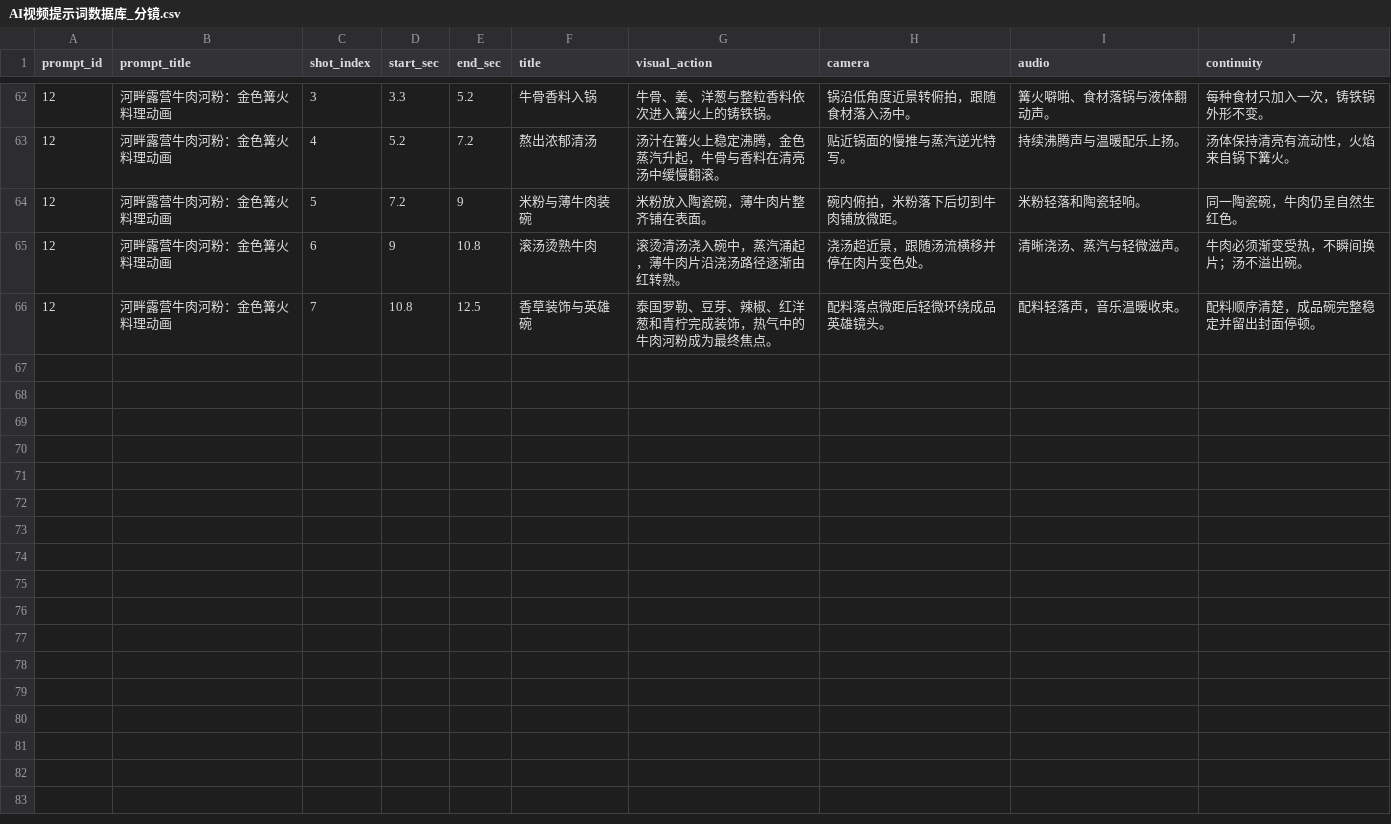
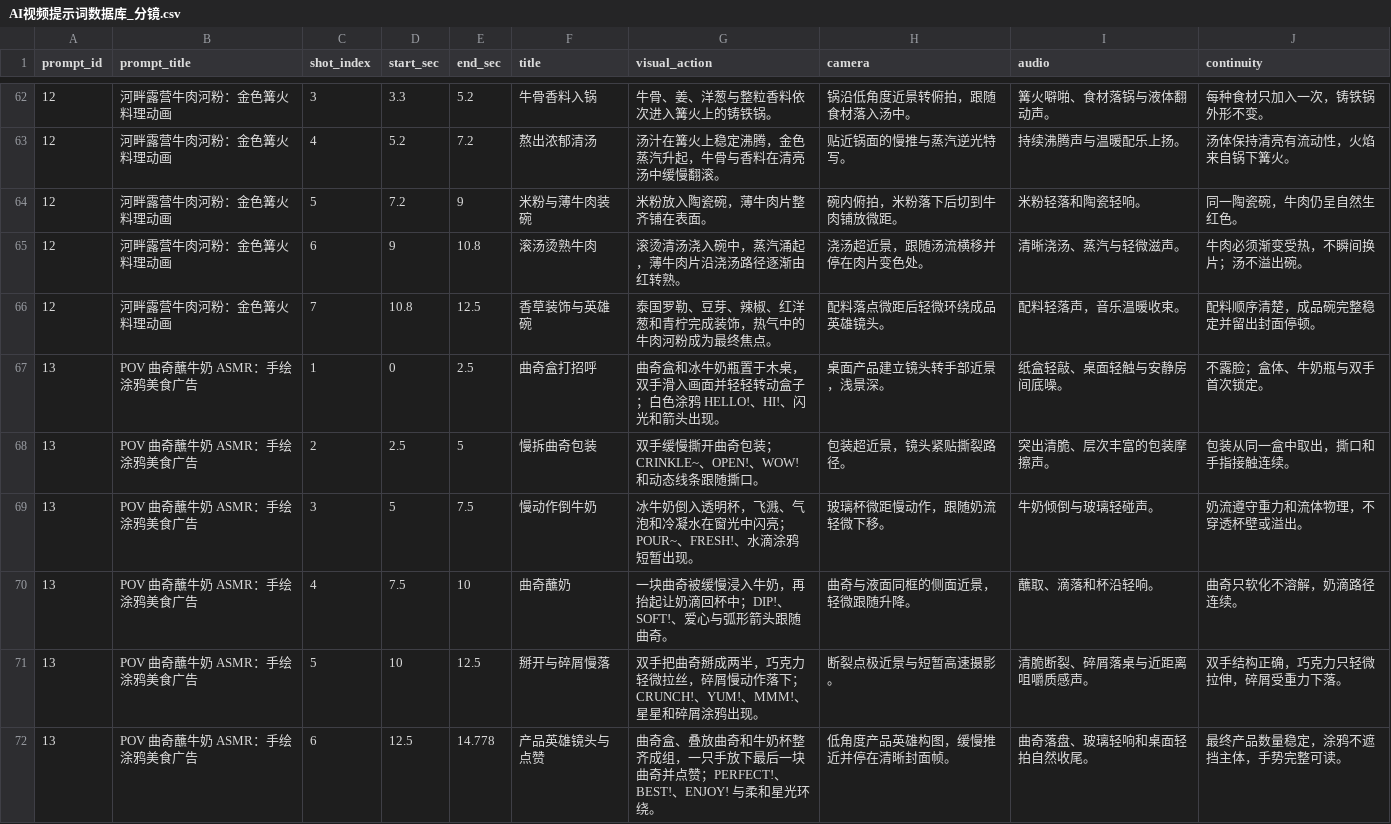
Before and after one commit to Yurainln1122/ai-video-prompt-database, a CSV file: AI视频提示词数据库_分镜.csv, drawn as a sheet; only a part is shown, gaps mark what is left out.

```diff
--- a/AI视频提示词数据库_分镜.csv
+++ b/AI视频提示词数据库_分镜.csv
@@ -66 +66,7 @@
 12,河畔露营牛肉河粉：金色篝火料理动画,7,10.8,12.5,香草装饰与英雄碗,泰国罗勒、豆芽、辣椒、红洋葱和青柠完成装饰，热气中的牛肉河粉成为最终焦点。,配料落点微距后轻微环绕成品英雄镜头。,配料轻落声，音乐温暖收束。,配料顺序清楚，成品碗完整稳定并留出封面停顿。
+13,POV 曲奇蘸牛奶 ASMR：手绘涂鸦美食广告,1,0,2.5,曲奇盒打招呼,曲奇盒和冰牛奶瓶置于木桌，双手滑入画面并轻轻转动盒子；白色涂鸦 HELLO!、HI!、闪光和箭头出现。,桌面产品建立镜头转手部近景，浅景深。,纸盒轻敲、桌面轻触与安静房间底噪。,不露脸；盒体、牛奶瓶与双手首次锁定。
+13,POV 曲奇蘸牛奶 ASMR：手绘涂鸦美食广告,2,2.5,5,慢拆曲奇包装,双手缓慢撕开曲奇包装；CRINKLE~、OPEN!、WOW! 和动态线条跟随撕口。,包装超近景，镜头紧贴撕裂路径。,突出清脆、层次丰富的包装摩擦声。,包装从同一盒中取出，撕口和手指接触连续。
+13,POV 曲奇蘸牛奶 ASMR：手绘涂鸦美食广告,3,5,7.5,慢动作倒牛奶,冰牛奶倒入透明杯，飞溅、气泡和冷凝水在窗光中闪亮；POUR~、FRESH!、水滴涂鸦短暂出现。,玻璃杯微距慢动作，跟随奶流轻微下移。,牛奶倾倒与玻璃轻碰声。,奶流遵守重力和流体物理，不穿透杯壁或溢出。
+13,POV 曲奇蘸牛奶 ASMR：手绘涂鸦美食广告,4,7.5,10,曲奇蘸奶,一块曲奇被缓慢浸入牛奶，再抬起让奶滴回杯中；DIP!、SOFT!、爱心与弧形箭头跟随曲奇。,曲奇与液面同框的侧面近景，轻微跟随升降。,蘸取、滴落和杯沿轻响。,曲奇只软化不溶解，奶滴路径连续。
+13,POV 曲奇蘸牛奶 ASMR：手绘涂鸦美食广告,5,10,12.5,掰开与碎屑慢落,双手把曲奇掰成两半，巧克力轻微拉丝，碎屑慢动作落下；CRUNCH!、YUM!、MMM!、星星和碎屑涂鸦出现。,断裂点极近景与短暂高速摄影。,清脆断裂、碎屑落桌与近距离咀嚼质感声。,双手结构正确，巧克力只轻微拉伸，碎屑受重力下落。
+13,POV 曲奇蘸牛奶 ASMR：手绘涂鸦美食广告,6,12.5,14.778,产品英雄镜头与点赞,曲奇盒、叠放曲奇和牛奶杯整齐成组，一只手放下最后一块曲奇并点赞；PERFECT!、BEST!、ENJOY! 与柔和星光环绕。,低角度产品英雄构图，缓慢推近并停在清晰封面帧。,曲奇落盘、玻璃轻响和桌面轻拍自然收尾。,最终产品数量稳定，涂鸦不遮挡主体，手势完整可读。
```
Also changed, not shown: AI视频提示词数据库_总表.csv, 5 other files.
